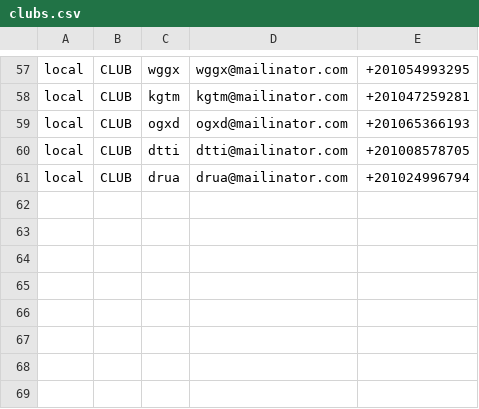
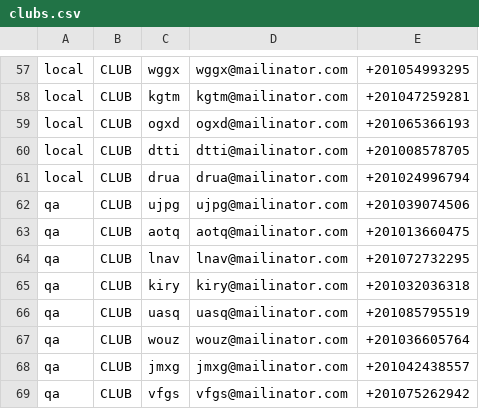
Before and after one commit to elshaborymohammed/eSport, a CSV file: script/data/clubs.csv, drawn as a sheet; only a part is shown, gaps mark what is left out; the diff names each change by its address in the sheet, - before the commit and + after, or states it on an @@ line.

Commit message:
generate data

```diff
--- a/script/data/clubs.csv
+++ b/script/data/clubs.csv
+row 62: qa | CLUB | ujpg | ujpg@mailinator.com | +201039074506
+row 63: qa | CLUB | aotq | aotq@mailinator.com | +201013660475
+row 64: qa | CLUB | lnav | lnav@mailinator.com | +201072732295
+row 65: qa | CLUB | kiry | kiry@mailinator.com | +201032036318
+row 66: qa | CLUB | uasq | uasq@mailinator.com | +201085795519
+row 67: qa | CLUB | wouz | wouz@mailinator.com | +201036605764
+row 68: qa | CLUB | jmxg | jmxg@mailinator.com | +201042438557
+row 69: qa | CLUB | vfgs | vfgs@mailinator.com | +201075262942
```
Also changed, not shown: 1 other file.
